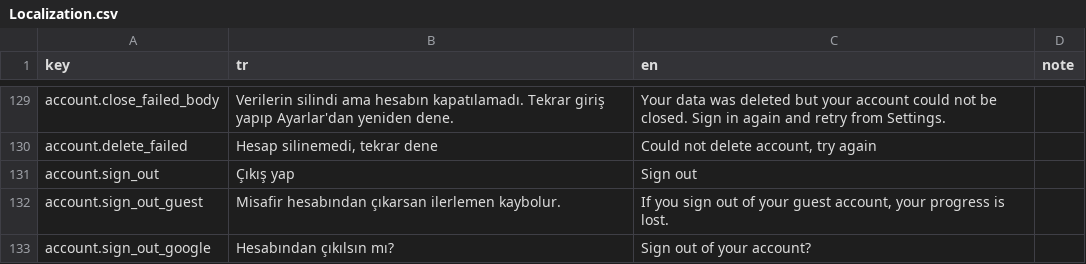
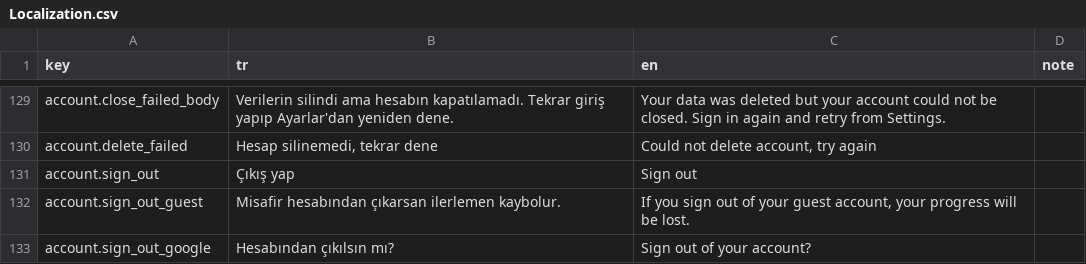
Before and after one commit to yu5ufyilmaz/51Okey, a CSV file: Assets/Resources/Localization.csv, drawn as a sheet; only a part is shown, gaps mark what is left out; the diff covers the shown part only.

```diff
--- a/Assets/Resources/Localization.csv
+++ b/Assets/Resources/Localization.csv
@@ -135,3 +135,3 @@ account.delete_failed,"Hesap silinemedi, tekrar dene","Could not delete account,
 account.sign_out,Çıkış yap,Sign out,
-account.sign_out_guest,Misafir hesabından çıkarsan ilerlemen kaybolur.,"If you sign out of your guest account, your progress is lost.",
+account.sign_out_guest,Misafir hesabından çıkarsan ilerlemen kaybolur.,"If you sign out of your guest account, your progress will be lost.",
 account.sign_out_google,Hesabından çıkılsın mı?,Sign out of your account?,
```
Also changed, not shown: 7 edited cells elsewhere in this file, 1 other file.
